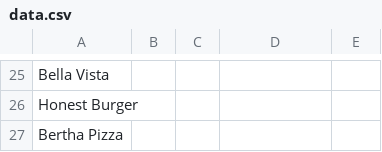
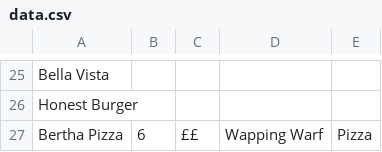
Before and after one commit to RhysAlfShaw/RhysAlfShaw.github.io, a CSV file: food/data.csv, drawn as a sheet; only a part is shown, gaps mark what is left out.

Commit message:
Update data.csv

```diff
--- a/food/data.csv
+++ b/food/data.csv
@@ -26,2 +26,2 @@ Bella Vista,,,,
 Honest Burger,,,,
-Bertha Pizza,,,,
+Bertha Pizza,6,££,Wapping Warf,Pizza
```
